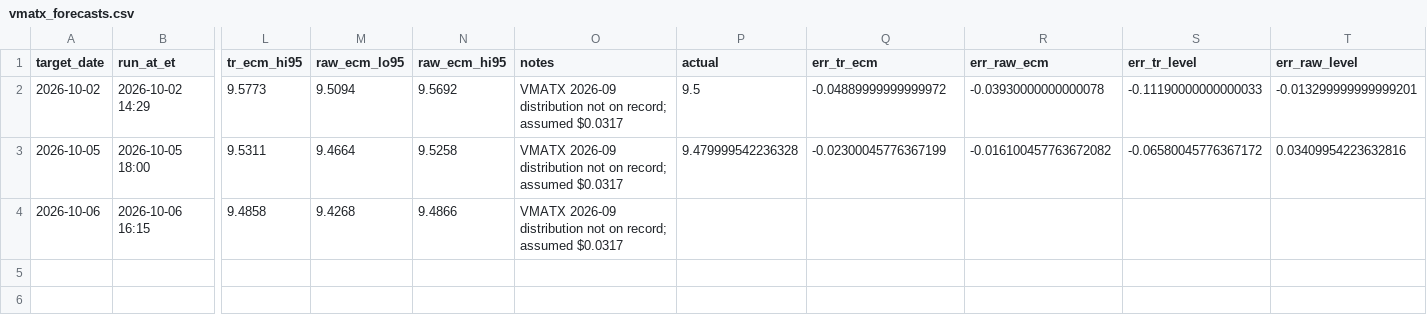
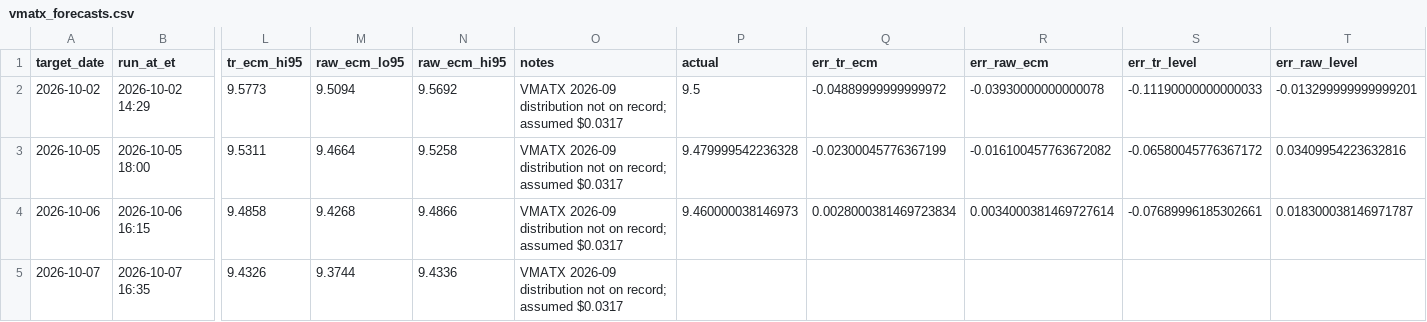
Before and after one commit to aigenmod/munidata, a CSV file: data/forecasts/vmatx_forecasts.csv, drawn as a sheet; only a part is shown, gaps mark what is left out; rows hold the shown columns only; the diff names each change by its address in the sheet, - before the commit and + after, or states it on an @@ line.

```diff
--- a/data/forecasts/vmatx_forecasts.csv
+++ b/data/forecasts/vmatx_forecasts.csv
-P4 (actual): (empty)
+P4 (actual): 9.460000038146973
-Q4 (err_tr_ecm): (empty)
+Q4 (err_tr_ecm): 0.0028000381469723834
-R4 (err_raw_ecm): (empty)
+R4 (err_raw_ecm): 0.0034000381469727614
-S4 (err_tr_level): (empty)
+S4 (err_tr_level): -0.07689996185302661
-T4 (err_raw_level): (empty)
+T4 (err_raw_level): 0.018300038146971787
+row 5: 2026-10-07 | 2026-10-07 16:35 | 9.4326 | 9.3744 | 9.4336 | VMATX 2026-09 distribution not on record; assumed $0.0317
```
Also changed, not shown: 3 other files.
